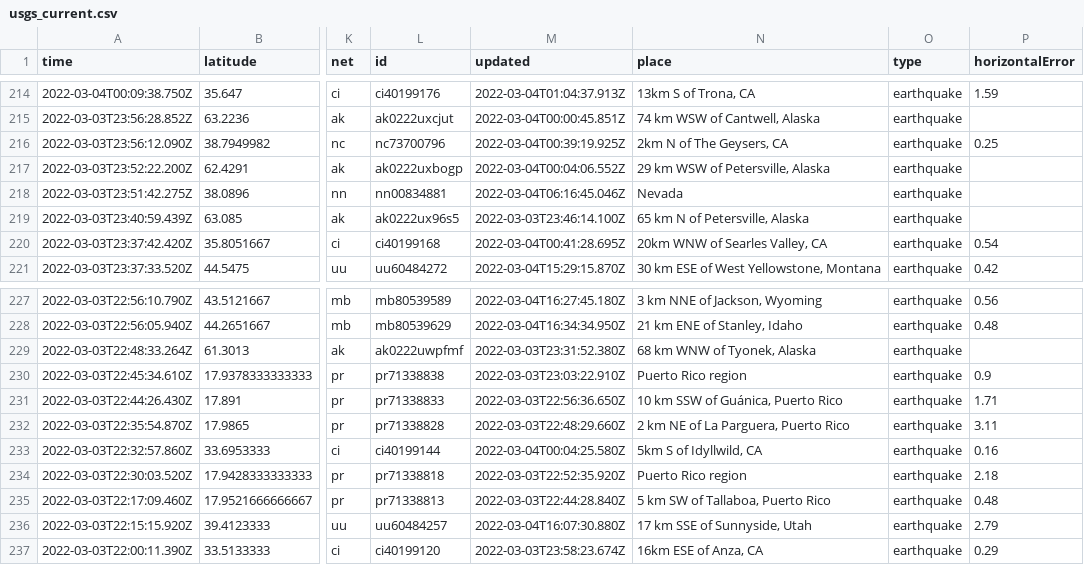
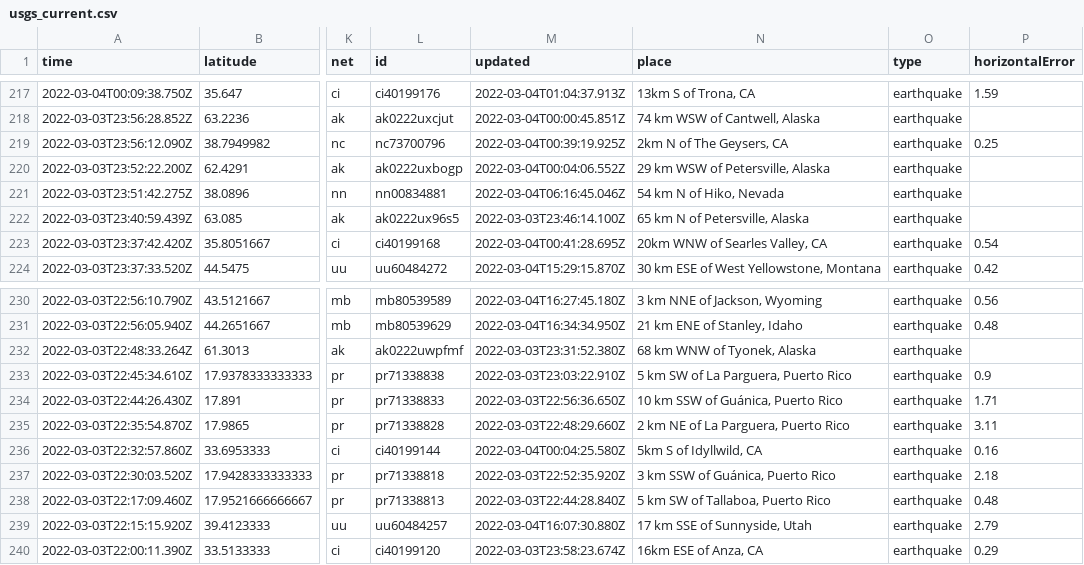
Before and after one commit to smcalilly/nicar22-github-actions, a CSV file: usgs_current.csv, drawn as a sheet; only a part is shown, gaps mark what is left out; addresses are those after the commit; the diff covers the shown part only; the diff names each change by its address in the sheet, - before the commit and + after, or states it on an @@ line.

```diff
--- a/usgs_current.csv
+++ b/usgs_current.csv
-N221 (place): Nevada
+N221 (place): 54 km N of Hiko, Nevada
-N233 (place): Puerto Rico region
+N233 (place): 5 km SW of La Parguera, Puerto Rico
-N237 (place): Puerto Rico region
+N237 (place): 3 km SSW of Guánica, Puerto Rico
```
Also changed, not shown: 3 added rows, 1 removed row and 4 edited cells elsewhere in this file, usgs_main.csv.
